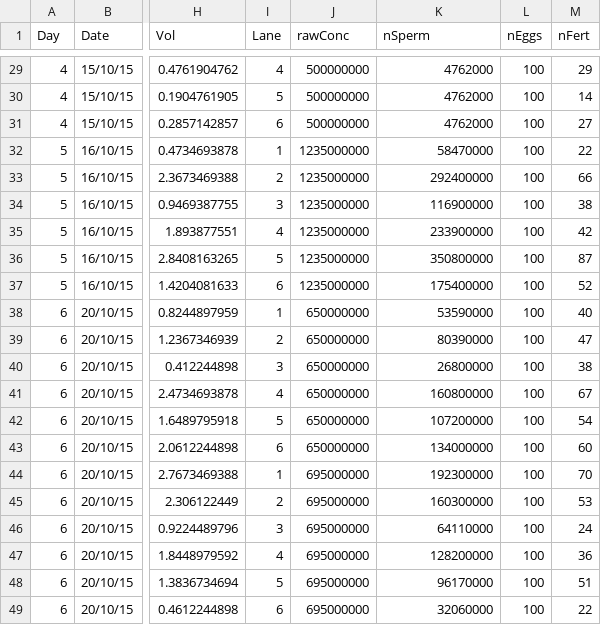
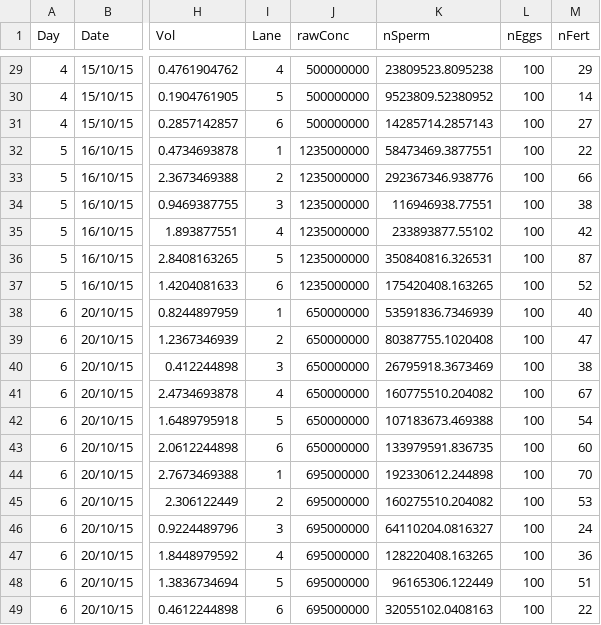
Before and after one commit to colin-olito/Fertilization, a CSV file: Exp1_NxRate/data/Ninvest_master.csv, drawn as a sheet; only a part is shown, gaps mark what is left out; the diff covers the shown part only; the diff names each change by its address in the sheet, - before the commit and + after, or states it on an @@ line.

```diff
--- a/Exp1_NxRate/data/Ninvest_master.csv
+++ b/Exp1_NxRate/data/Ninvest_master.csv
-K29 (nSperm): 4762000
+K29 (nSperm): 23809523.8095238
-K30 (nSperm): 4762000
+K30 (nSperm): 9523809.52380952
-K31 (nSperm): 4762000
+K31 (nSperm): 14285714.2857143
-K32 (nSperm): 58470000
+K32 (nSperm): 58473469.3877551
-K33 (nSperm): 292400000
+K33 (nSperm): 292367346.938776
-K34 (nSperm): 116900000
+K34 (nSperm): 116946938.77551
-K35 (nSperm): 233900000
+K35 (nSperm): 233893877.55102
-K36 (nSperm): 350800000
+K36 (nSperm): 350840816.326531
-K37 (nSperm): 175400000
+K37 (nSperm): 175420408.163265
-K38 (nSperm): 53590000
+K38 (nSperm): 53591836.7346939
-K39 (nSperm): 80390000
+K39 (nSperm): 80387755.1020408
-K40 (nSperm): 26800000
+K40 (nSperm): 26795918.3673469
-K41 (nSperm): 160800000
+K41 (nSperm): 160775510.204082
-K42 (nSperm): 107200000
+K42 (nSperm): 107183673.469388
-K43 (nSperm): 134000000
+K43 (nSperm): 133979591.836735
-K44 (nSperm): 192300000
+K44 (nSperm): 192330612.244898
-K45 (nSperm): 160300000
+K45 (nSperm): 160275510.204082
-K46 (nSperm): 64110000
+K46 (nSperm): 64110204.0816327
-K47 (nSperm): 128200000
+K47 (nSperm): 128220408.163265
-K48 (nSperm): 96170000
+K48 (nSperm): 96165306.122449
-K49 (nSperm): 32060000
+K49 (nSperm): 32055102.0408163
```
Also changed, not shown: 27 edited cells elsewhere in this file, 11 other files.
